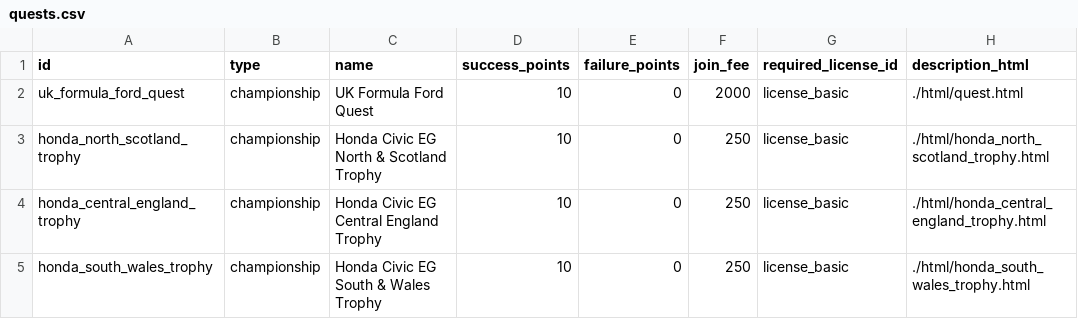
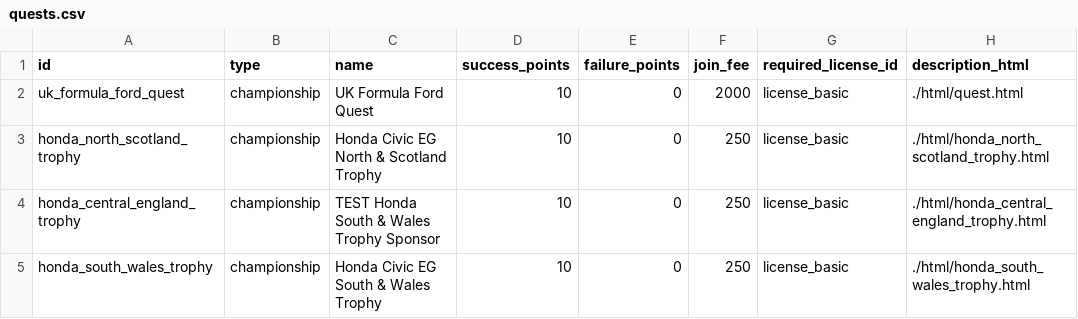
Before and after one commit to angelalonso/TTRPG-engine, a CSV file: dataset/quests.csv, drawn as a sheet; only a part is shown; the diff names each change by its address in the sheet, - before the commit and + after, or states it on an @@ line.

```diff
--- a/dataset/quests.csv
+++ b/dataset/quests.csv
-C4 (name): Honda Civic EG Central England Trophy
+C4 (name): TEST Honda South & Wales Trophy Sponsor
```
Also changed, not shown: dataset/actions.csv, 4 other files.
